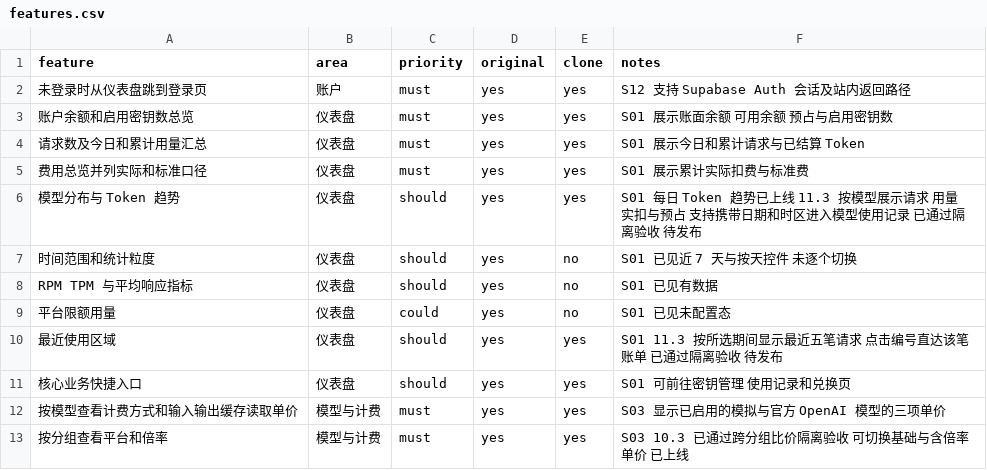
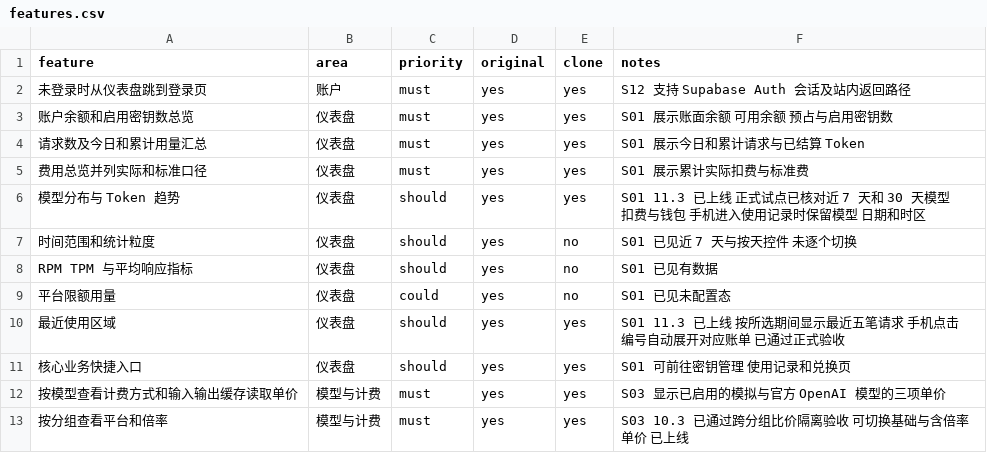
Before and after one commit to 316878750/opentoken, a CSV file: replica/features.csv, drawn as a sheet; only a part is shown.

```diff
--- a/replica/features.csv
+++ b/replica/features.csv
@@ -5,3 +5,3 @@ feature,area,priority,original,clone,notes
 费用总览并列实际和标准口径,仪表盘,must,yes,yes,S01 展示累计实际扣费与标准费
-模型分布与 Token 趋势,仪表盘,should,yes,yes,S01 每日 Token 趋势已上线 11.3 按模型展示请求 用量 实扣与预占 支持携带日期和时区进入模型使用记录 已通过隔离验收 待发布
+模型分布与 Token 趋势,仪表盘,should,yes,yes,S01 11.3 已上线 正式试点已核对近 7 天和 30 天模型扣费与钱包 手机进入使用记录时保留模型 日期和时区
 时间范围和统计粒度,仪表盘,should,yes,no,S01 已见近 7 天与按天控件 未逐个切换
@@ -9,3 +9,3 @@ RPM TPM 与平均响应指标,仪表盘,should,yes,no,S01 已见有数据
 平台限额用量,仪表盘,could,yes,no,S01 已见未配置态
-最近使用区域,仪表盘,should,yes,yes,S01 11.3 按所选期间显示最近五笔请求 点击编号直达该笔账单 已通过隔离验收 待发布
+最近使用区域,仪表盘,should,yes,yes,S01 11.3 已上线 按所选期间显示最近五笔请求 手机点击编号自动展开对应账单 已通过正式验收
 核心业务快捷入口,仪表盘,should,yes,yes,S01 可前往密钥管理 使用记录和兑换页
```
Also changed, not shown: 2 other files.
